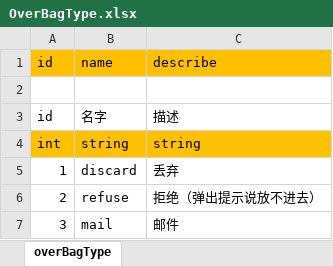
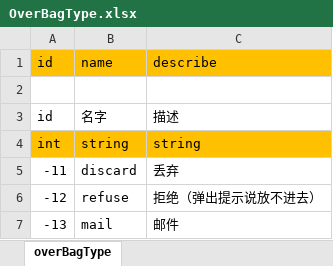
Before and after one commit to fhyfhy17/shoot, an Excel workbook: bin/xlsx/type/OverBagType.xlsx, sheet overBagType, drawn as a sheet; values as stored, in another font and other column widths than the file's, no borders; the diff names each change by its address in the sheet, - before the commit and + after, or states it on an @@ line.

```diff
--- a/bin/xlsx/type/OverBagType.xlsx (sheet overBagType)
+++ b/bin/xlsx/type/OverBagType.xlsx (sheet overBagType)
-A5: 1
+A5: -11
-A6: 2
+A6: -12
-A7: 3
+A7: -13
```
Also changed, not shown: 4 other files.
